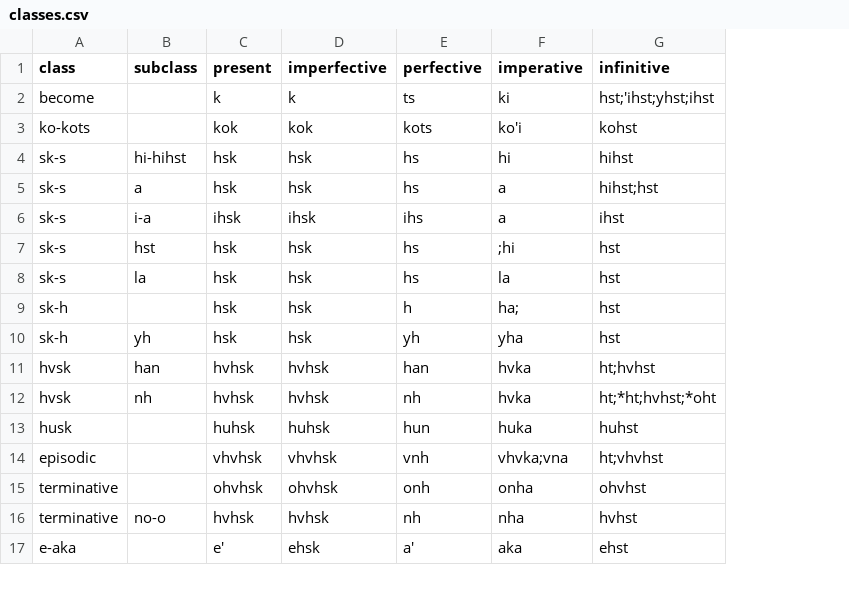
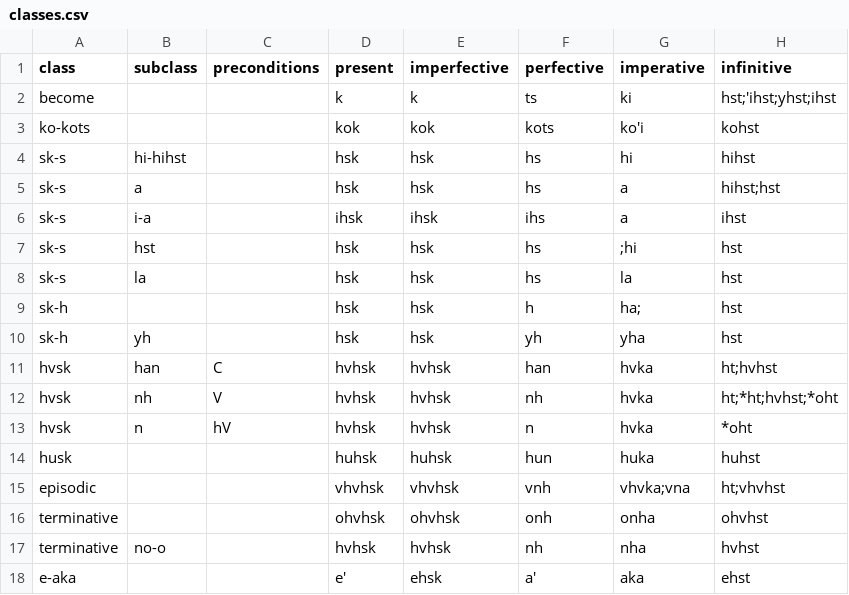
Before and after one commit to CharlieMcVicker/king-recreation, a CSV file: data/classes.csv, drawn as a sheet; only a part is shown; the diff names each change by its address in the sheet, - before the commit and + after, or states it on an @@ line.

```diff
--- a/data/classes.csv
+++ b/data/classes.csv
+column C (preconditions), rows 11-12: C | V
+row 13: hvsk | n | hV | hvhsk | hvhsk | n | hvka | *oht
```
Also changed, not shown: artifacts/data/derived_roots.csv, artifacts/data/endings_stripped_corpus.csv, 23 other files.
